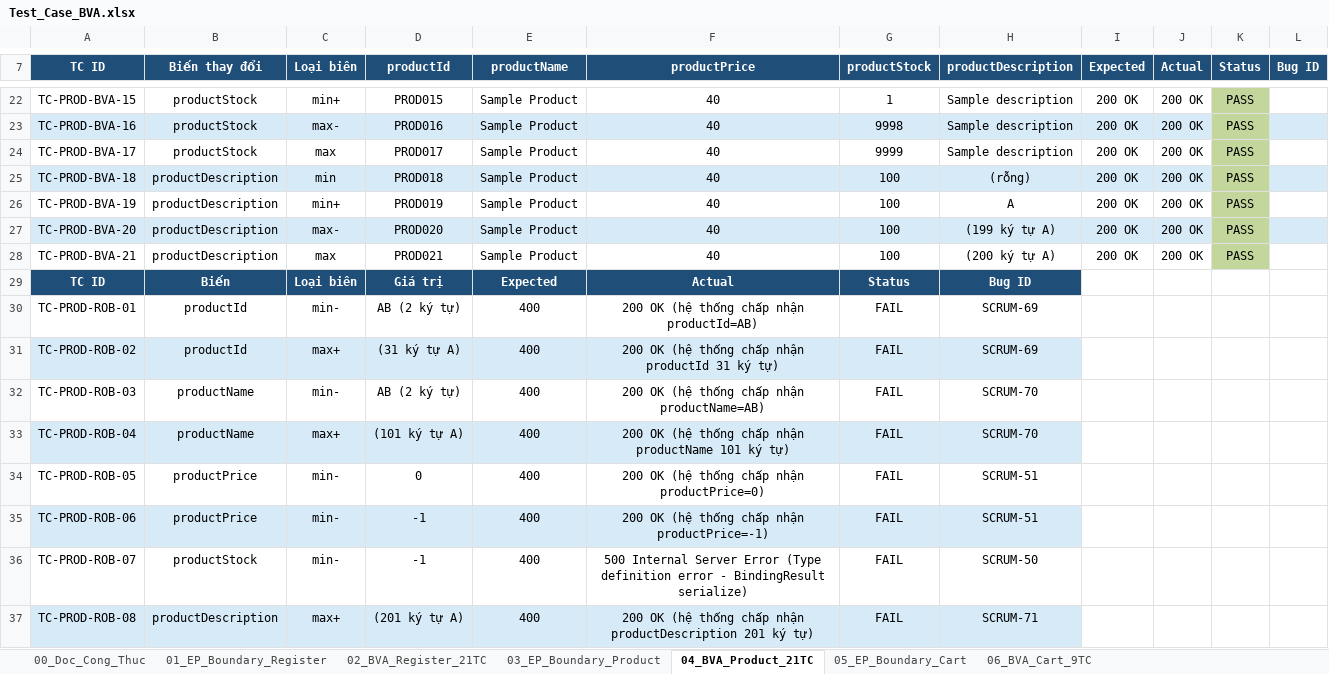
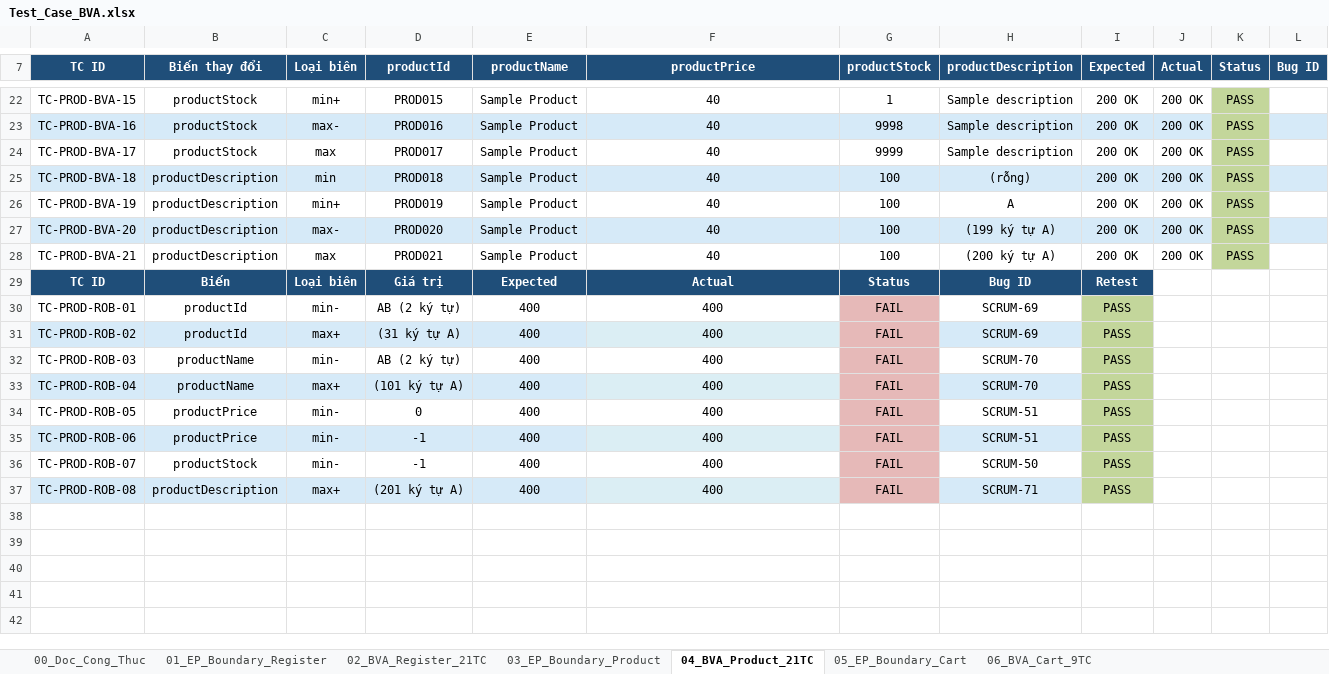
Before and after one commit to thanhlh05/Online-Store, an Excel workbook: Docs/QA-Testing/Test_Case_BVA.xlsx, sheet 04_BVA_Product_21TC, drawn as a sheet; only a part is shown, gaps mark what is left out; values as stored, in another font and other column widths than the file's, no borders; the diff names each change by its address in the sheet, - before the commit and + after, or states it on an @@ line.

```diff
--- a/Docs/QA-Testing/Test_Case_BVA.xlsx (sheet 04_BVA_Product_21TC)
+++ b/Docs/QA-Testing/Test_Case_BVA.xlsx (sheet 04_BVA_Product_21TC)
-I29 (Expected): (empty)
+I29 (Expected): Retest
-I29 fill: none
+I29 fill: #1F4E79
-F30 (productPrice): 200 OK (hệ thống chấp nhận productId=AB)
+F30 (productPrice): 400
-G30 fill: none
+G30 fill: #E6B9B8
-I30:I37 (Expected): (empty)
+I30:I37 (Expected): PASS
-I30:I37 fill: none
+I30:I37 fill: #C3D69B
-F31 (productPrice): 200 OK (hệ thống chấp nhận productId 31 ký tự)
+F31 (productPrice): 400
-G31 fill: #D6EAF8
+G31 fill: #E6B9B8
-F32 (productPrice): 200 OK (hệ thống chấp nhận productName=AB)
+F32 (productPrice): 400
-G32 fill: none
+G32 fill: #E6B9B8
-F33 (productPrice): 200 OK (hệ thống chấp nhận productName 101 ký tự)
+F33 (productPrice): 400
-G33 fill: #D6EAF8
+G33 fill: #E6B9B8
-F34 (productPrice): 200 OK (hệ thống chấp nhận productPrice=0)
+F34 (productPrice): 400
-G34 fill: none
+G34 fill: #E6B9B8
-F35 (productPrice): 200 OK (hệ thống chấp nhận productPrice=-1)
+F35 (productPrice): 400
-G35 fill: #D6EAF8
+G35 fill: #E6B9B8
-F36 (productPrice): 500 Internal Server Error (Type definition error - BindingResult serialize)
+F36 (productPrice): 400
-G36 fill: none
+G36 fill: #E6B9B8
-F37 (productPrice): 200 OK (hệ thống chấp nhận productDescription 201 ký tự)
+F37 (productPrice): 400
-G37 fill: #D6EAF8
+G37 fill: #E6B9B8
```
Also changed, not shown: sheet 06_BVA_Cart_9TC, sheet 02_BVA_Register_21TC, Docs/QA-Testing/Bug_Report.xlsx, Docs/QA-Testing/Test_Case_DecisionTable.xlsx, 5 other files.
